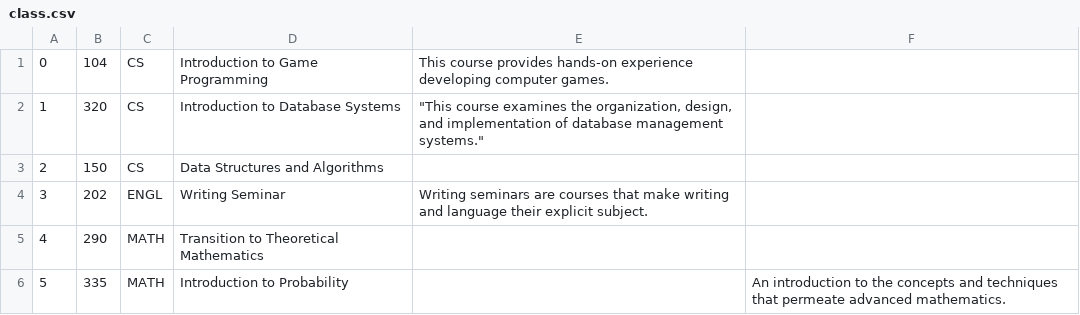
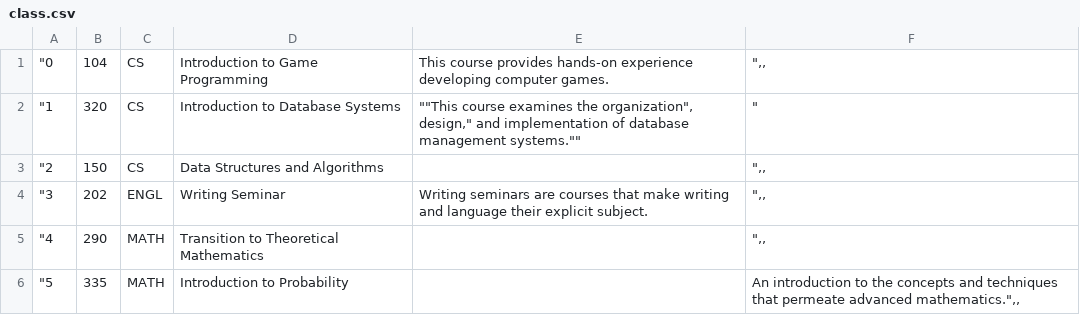
Before and after one commit to 19neloyk/db_proj_3, a CSV file: example_csvs/class.csv, drawn as a sheet.

```diff
--- a/example_csvs/class.csv
+++ b/example_csvs/class.csv
@@ -1,6 +1,6 @@
-0	104	CS	Introduction to Game Programming	This course provides hands-on experience developing computer games.	
-1	320	CS	Introduction to Database Systems	"This course examines the organization, design, and implementation of database management systems."	
-2	150	CS	Data Structures and Algorithms		
-3	202	ENGL	Writing Seminar	Writing seminars are courses that make writing and language their explicit subject.	
-4	290	MATH	Transition to Theoretical Mathematics		
-5	335	MATH	Introduction to Probability		An introduction to the concepts and techniques that permeate advanced mathematics.
+"0	104	CS	Introduction to Game Programming	This course provides hands-on experience developing computer games.	",,
+"1	320	CS	Introduction to Database Systems	""This course examines the organization", design," and implementation of database management systems.""	"
+"2	150	CS	Data Structures and Algorithms		",,
+"3	202	ENGL	Writing Seminar	Writing seminars are courses that make writing and language their explicit subject.	",,
+"4	290	MATH	Transition to Theoretical Mathematics		",,
+"5	335	MATH	Introduction to Probability		An introduction to the concepts and techniques that permeate advanced mathematics.",,
```
Also changed, not shown: 2 other files.
